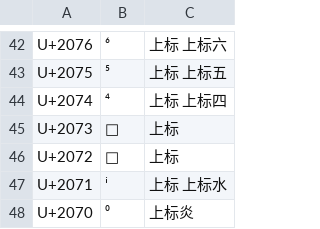
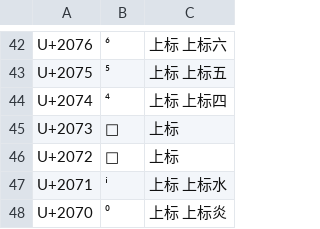
Before and after one commit to devome/wubi-symbols, a TSV file: symbols/tag.tsv, drawn as a sheet; only a part is shown, gaps mark what is left out.

```diff
--- a/symbols/tag.tsv
+++ b/symbols/tag.tsv
@@ -47,2 +47,2 @@ U+2072	⁲	上标
 U+2071	ⁱ	上标 上标水
-U+2070	⁰	上标炎
+U+2070	⁰	上标 上标炎
```
Also changed, not shown: symbols/arrow.tsv, symbols/direction.tsv, 6 other files.
